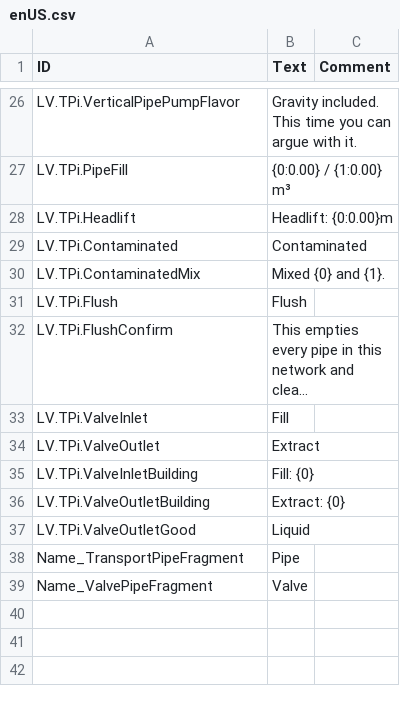
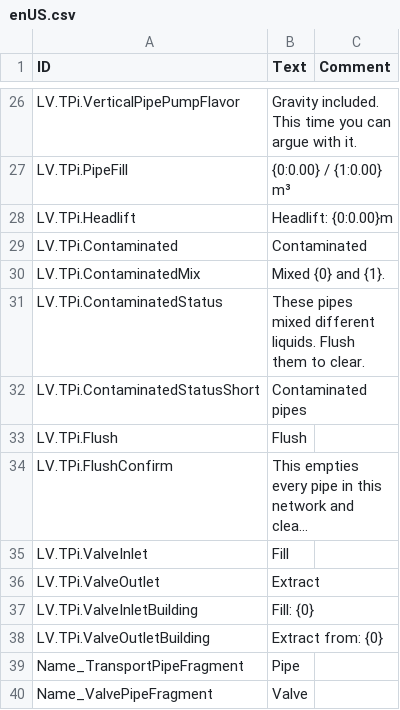
Before and after one commit to datvm/TimberbornMods, a CSV file: TimberPipes/Localizations/enUS.csv, drawn as a sheet; only a part is shown, gaps mark what is left out; long unchanged cells end in ….

```diff
--- a/TimberPipes/Localizations/enUS.csv
+++ b/TimberPipes/Localizations/enUS.csv
@@ -30,2 +30,4 @@ LV.TPi.Contaminated,"Contaminated",
 LV.TPi.ContaminatedMix,"Mixed {0} and {1}.",
+LV.TPi.ContaminatedStatus,"These pipes mixed different liquids. Flush them to clear.",
+LV.TPi.ContaminatedStatusShort,"Contaminated pipes",
 LV.TPi.Flush,"Flush",
@@ -35,4 +37,3 @@ LV.TPi.ValveOutlet,"Extract",
 LV.TPi.ValveInletBuilding,"Fill: {0}",
-LV.TPi.ValveOutletBuilding,"Extract: {0}",
-LV.TPi.ValveOutletGood,"Liquid",
+LV.TPi.ValveOutletBuilding,"Extract from: {0}",
 Name_TransportPipeFragment,"Pipe",
```
Also changed, not shown: 29 other files.
